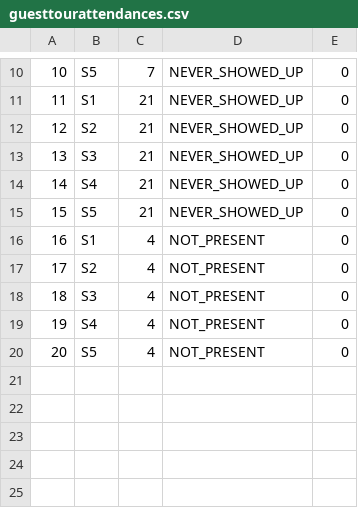
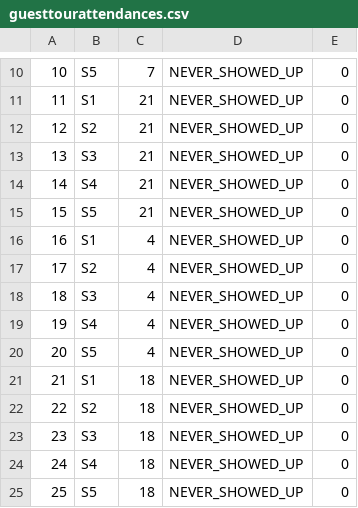
Before and after one commit to anastano/group-3-team-B, a CSV file: SIMS_HCI_Project/SIMS_HCI_Project/Resources/Database/guesttourattendances.csv, drawn as a sheet; only a part is shown, gaps mark what is left out.

Commit message:
Refactor method names & their return values for all tour related classes

```diff
--- a/SIMS_HCI_Project/SIMS_HCI_Project/Resources/Database/guesttourattendances.csv
+++ b/SIMS_HCI_Project/SIMS_HCI_Project/Resources/Database/guesttourattendances.csv
@@ -15,6 +15,11 @@
 15|S5|21|NEVER_SHOWED_UP|0
-16|S1|4|NOT_PRESENT|0
-17|S2|4|NOT_PRESENT|0
-18|S3|4|NOT_PRESENT|0
-19|S4|4|NOT_PRESENT|0
-20|S5|4|NOT_PRESENT|0
+16|S1|4|NEVER_SHOWED_UP|0
+17|S2|4|NEVER_SHOWED_UP|0
+18|S3|4|NEVER_SHOWED_UP|0
+19|S4|4|NEVER_SHOWED_UP|0
+20|S5|4|NEVER_SHOWED_UP|0
+21|S1|18|NEVER_SHOWED_UP|0
+22|S2|18|NEVER_SHOWED_UP|0
+23|S3|18|NEVER_SHOWED_UP|0
+24|S4|18|NEVER_SHOWED_UP|0
+25|S5|18|NEVER_SHOWED_UP|0
```
Also changed, not shown: SIMS_HCI_Project/SIMS_HCI_Project/Resources/Database/tourTimes.csv, 6 other files.
